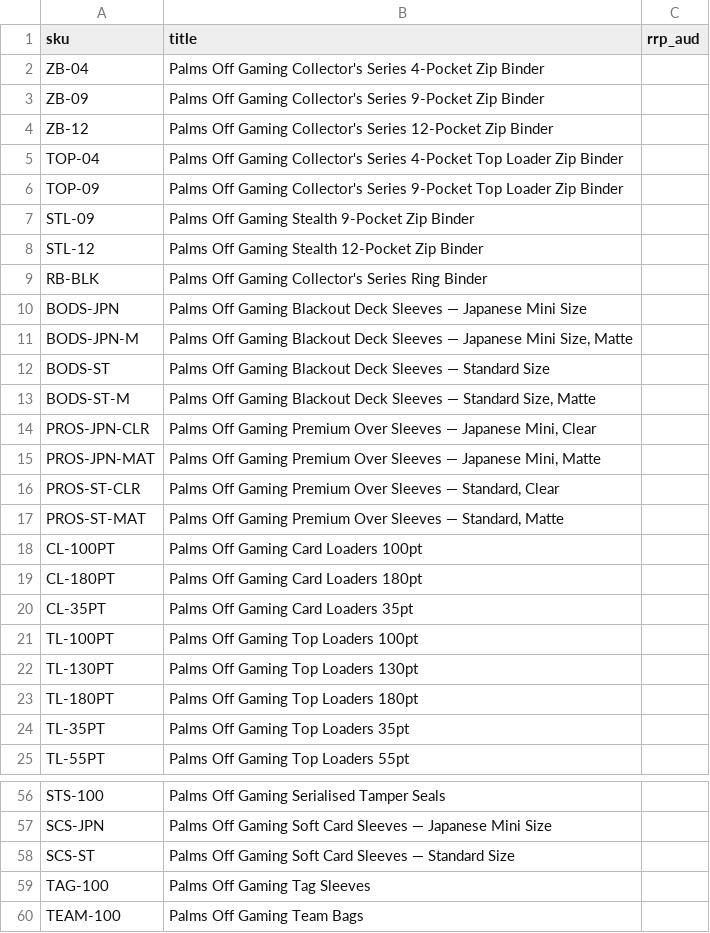
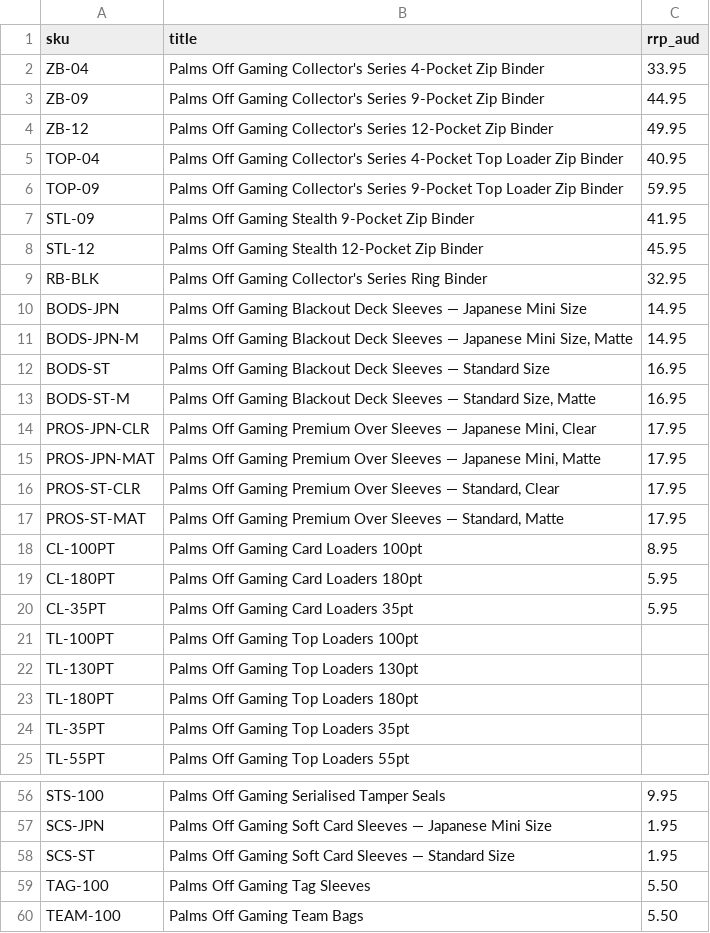
Before and after one commit to katonrhys-cell/cardpop.com.au, a CSV file: data/shop-rrp.csv, drawn as a sheet; only a part is shown, gaps mark what is left out; the diff covers the shown part only; the diff names each change by its address in the sheet, - before the commit and + after, or states it on an @@ line.

```diff
--- a/data/shop-rrp.csv
+++ b/data/shop-rrp.csv
-C2 (rrp_aud): (empty)
+C2 (rrp_aud): 33.95
-C3 (rrp_aud): (empty)
+C3 (rrp_aud): 44.95
-C4 (rrp_aud): (empty)
+C4 (rrp_aud): 49.95
-C5 (rrp_aud): (empty)
+C5 (rrp_aud): 40.95
-C6 (rrp_aud): (empty)
+C6 (rrp_aud): 59.95
-C7 (rrp_aud): (empty)
+C7 (rrp_aud): 41.95
-C8 (rrp_aud): (empty)
+C8 (rrp_aud): 45.95
-C9 (rrp_aud): (empty)
+C9 (rrp_aud): 32.95
-C10:C11 (rrp_aud): (empty)
+C10:C11 (rrp_aud): 14.95
-C12:C13 (rrp_aud): (empty)
+C12:C13 (rrp_aud): 16.95
-C14:C17 (rrp_aud): (empty)
+C14:C17 (rrp_aud): 17.95
-C18 (rrp_aud): (empty)
+C18 (rrp_aud): 8.95
-C19:C20 (rrp_aud): (empty)
+C19:C20 (rrp_aud): 5.95
-C56 (rrp_aud): (empty)
+C56 (rrp_aud): 9.95
-C57:C58 (rrp_aud): (empty)
+C57:C58 (rrp_aud): 1.95
-C59:C60 (rrp_aud): (empty)
+C59:C60 (rrp_aud): 5.50
```
Also changed, not shown: 24 edited cells elsewhere in this file.
